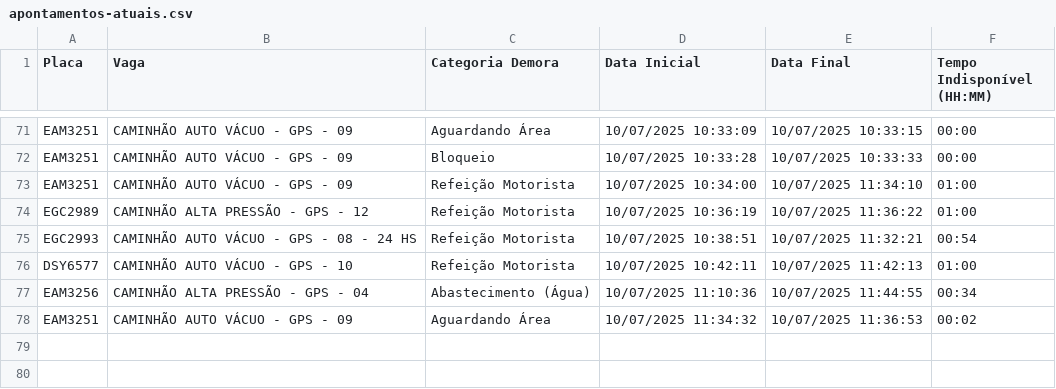
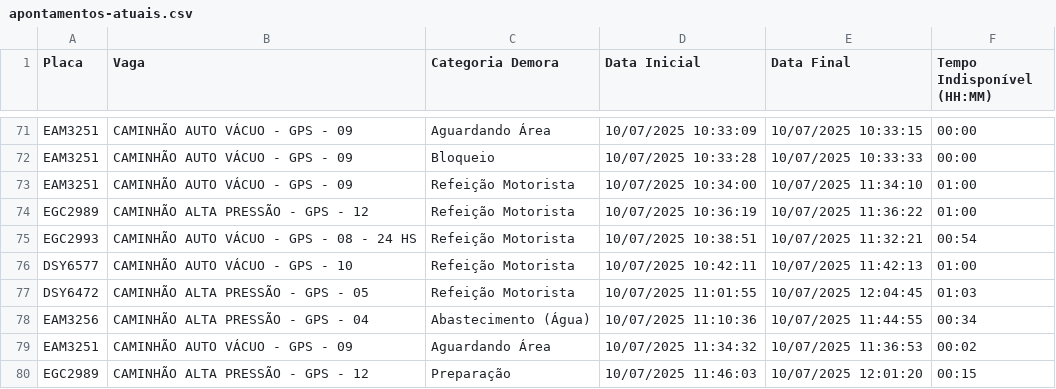
Before and after one commit to GrupoGps-Mecanizada/Banco-De-Dados, a CSV file: Apontamentos/apontamentos-atuais.csv, drawn as a sheet; only a part is shown, gaps mark what is left out.

Commit message:
🔄 Auto-refresh 240: 10/07/2025, 12:06:13 - 1 arquivos

```diff
--- a/Apontamentos/apontamentos-atuais.csv
+++ b/Apontamentos/apontamentos-atuais.csv
@@ -76,3 +76,5 @@
 "DSY6577";"CAMINHÃO AUTO VÁCUO - GPS - 10";"Refeição Motorista";"10/07/2025 10:42:11";"10/07/2025 11:42:13";"01:00"
+"DSY6472";"CAMINHÃO ALTA PRESSÃO - GPS - 05";"Refeição Motorista";"10/07/2025 11:01:55";"10/07/2025 12:04:45";"01:03"
 "EAM3256";"CAMINHÃO ALTA PRESSÃO - GPS - 04";"Abastecimento (Água)";"10/07/2025 11:10:36";"10/07/2025 11:44:55";"00:34"
 "EAM3251";"CAMINHÃO AUTO VÁCUO - GPS - 09";"Aguardando Área";"10/07/2025 11:34:32";"10/07/2025 11:36:53";"00:02"
+"EGC2989";"CAMINHÃO ALTA PRESSÃO - GPS - 12";"Preparação";"10/07/2025 11:46:03";"10/07/2025 12:01:20";"00:15"
```
